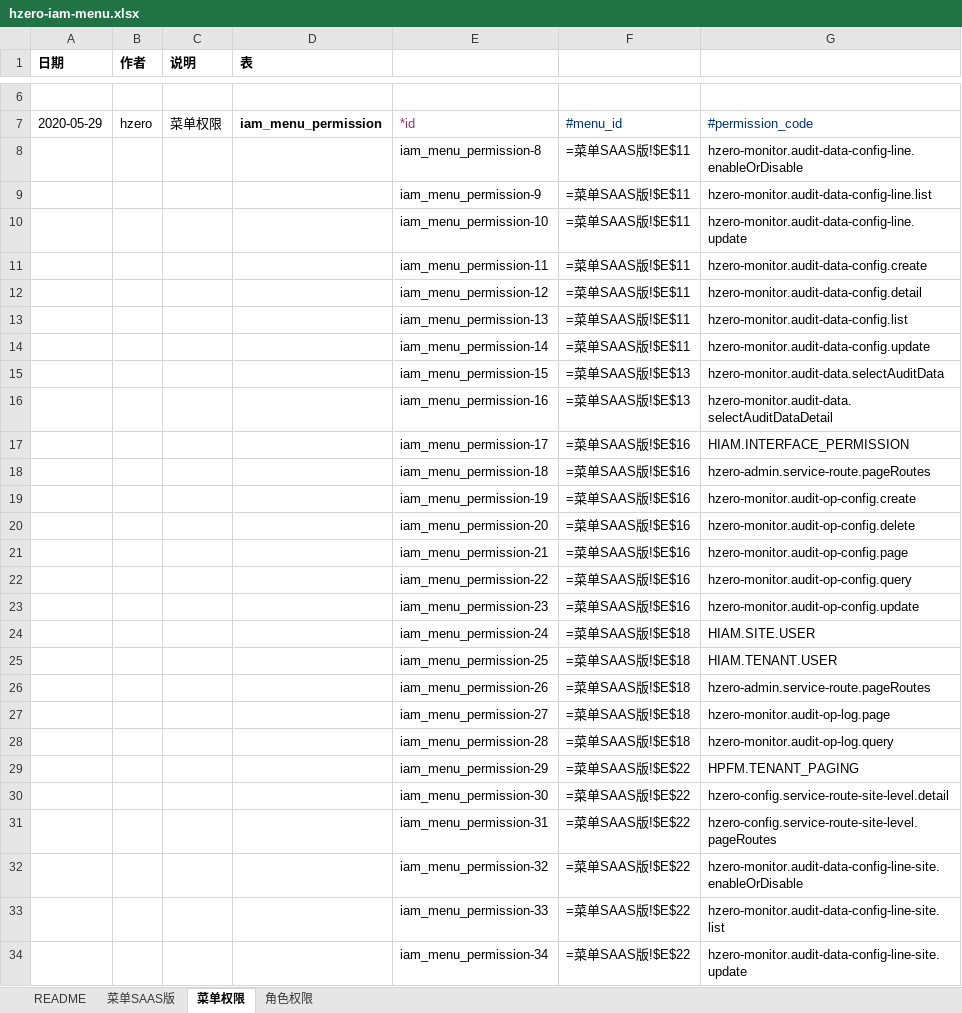
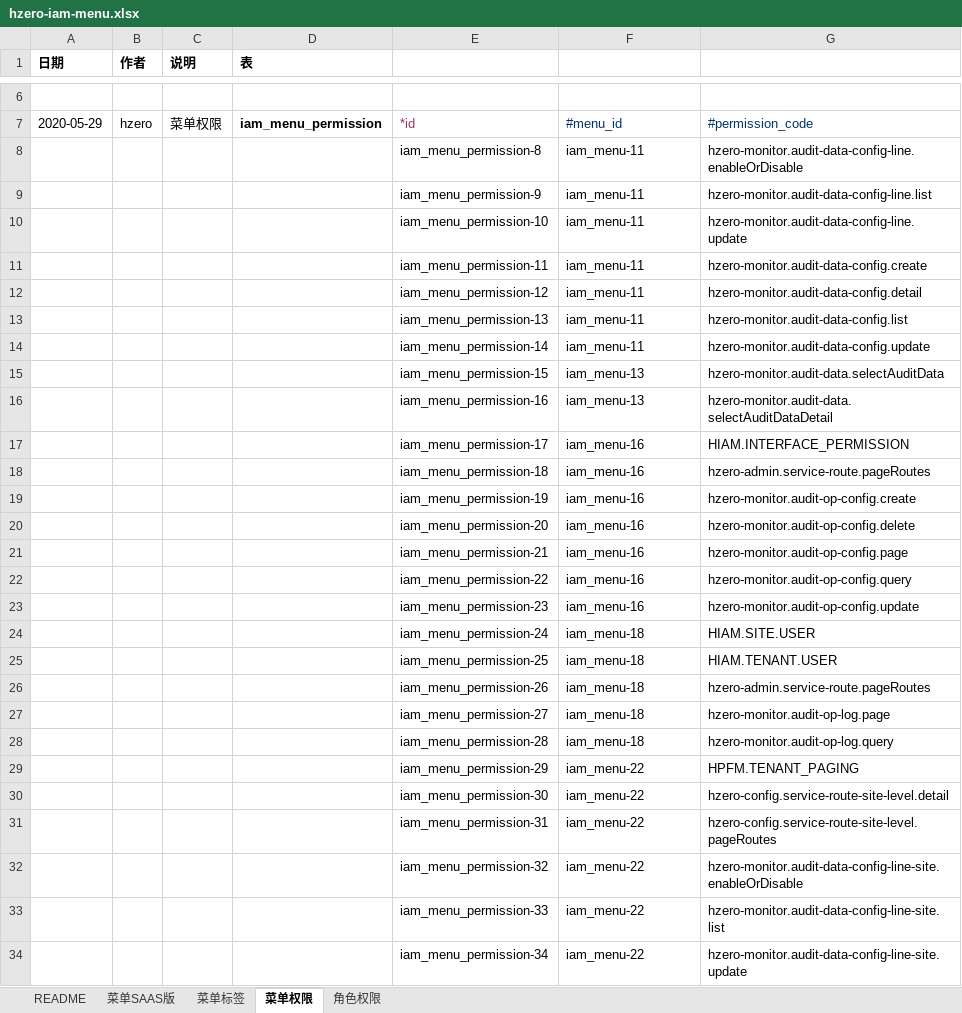
Before and after one commit to open-hand/choerodon-monitor, an Excel workbook: src/main/resources/script/db/init-data/hzero_monitor/hzero_platform/hzero-iam-menu.xlsx, sheet 菜单权限, drawn as a sheet; only a part is shown, gaps mark what is left out; values as stored, in another font and other column widths than the file's, no borders; formulas without a stored value are shown as written; the diff covers the shown part only; the diff names each change by its address in the sheet, - before the commit and + after, or states it on an @@ line.

```diff
--- a/src/main/resources/script/db/init-data/hzero_monitor/hzero_platform/hzero-iam-menu.xlsx (sheet 菜单权限)
+++ b/src/main/resources/script/db/init-data/hzero_monitor/hzero_platform/hzero-iam-menu.xlsx (sheet 菜单权限)
+sheet tab: 菜单标签
-F8:F14: =菜单SAAS版!$E$11
+F8:F14: iam_menu-11
-F15:F16: =菜单SAAS版!$E$13
+F15:F16: iam_menu-13
-F17:F23: =菜单SAAS版!$E$16
+F17:F23: iam_menu-16
-F24:F28: =菜单SAAS版!$E$18
+F24:F28: iam_menu-18
-F29:F34: =菜单SAAS版!$E$22
+F29:F34: iam_menu-22
```
Also changed, not shown: 32 edited cells elsewhere in this sheet, sheet 角色权限, sheet 菜单SAAS版.
